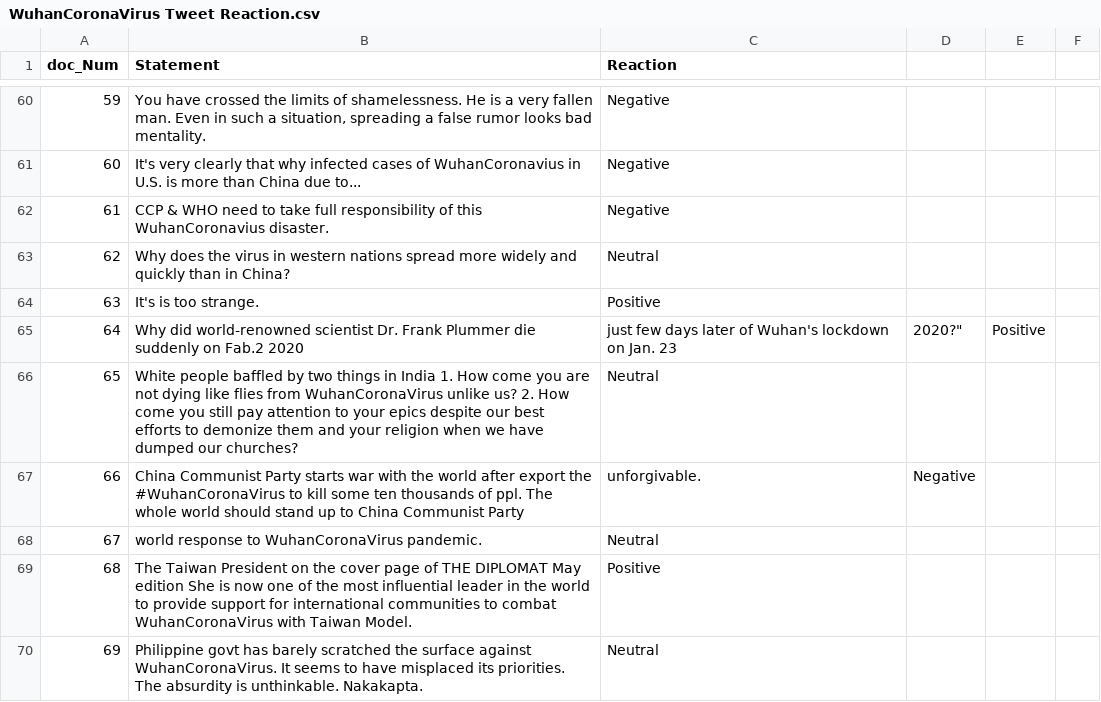
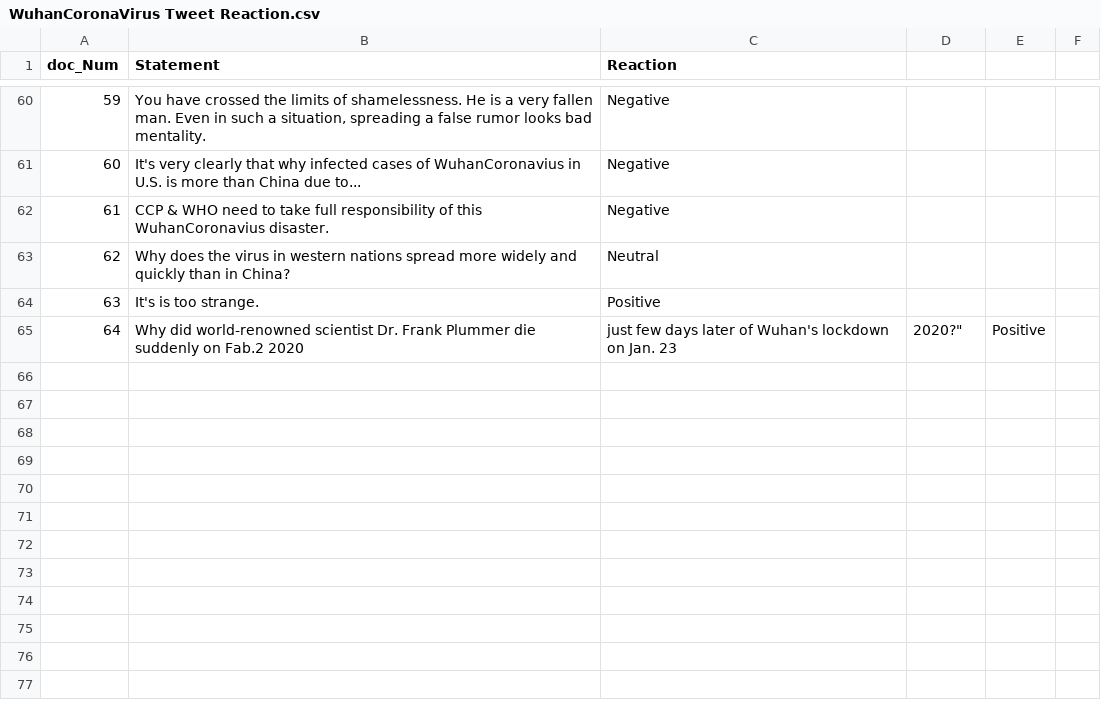
Before and after one commit to NikhithaKunati/INFO5731_Spring2020, a CSV file: WuhanCoronaVirus Tweet Reaction.csv, drawn as a sheet; only a part is shown, gaps mark what is left out; the diff covers the shown part only; the diff names each change by its address in the sheet, - before the commit and + after, or states it on an @@ line.

Commit message:
Update WuhanCoronaVirus Tweet Reaction.csv

```diff
--- a/WuhanCoronaVirus Tweet Reaction.csv
+++ b/WuhanCoronaVirus Tweet Reaction.csv
-row 66: 65 | White people baffled by two things in India 1. How come you are not dying like flies from WuhanCoronaVirus unlike us? 2. How come you still pay attention to your epics despite our best efforts to demonize them and your religion when we have dumped our churches? | Neutral
-row 67: 66 | China Communist Party starts war with the world after export the #WuhanCoronaVirus to kill some ten thousands of ppl. The whole world should stand up to China Communist Party | unforgivable. | Negative
-row 68: 67 | world response to WuhanCoronaVirus pandemic. | Neutral
-row 69: 68 | The Taiwan President on the cover page of THE DIPLOMAT May edition She is now one of the most influential leader in the world to provide support for international communities to combat WuhanCoronaVirus with Taiwan Model. | Positive
-row 70: 69 | Philippine govt has barely scratched the surface against WuhanCoronaVirus. It seems to have misplaced its priorities. The absurdity is unthinkable. Nakakapta. | Neutral
```
Also changed, not shown: 5 removed rows elsewhere in this file.
